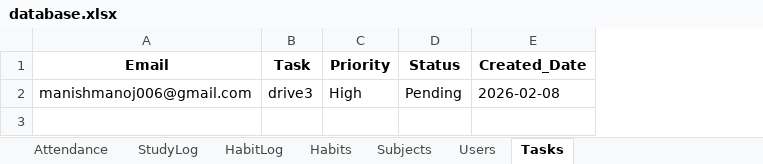
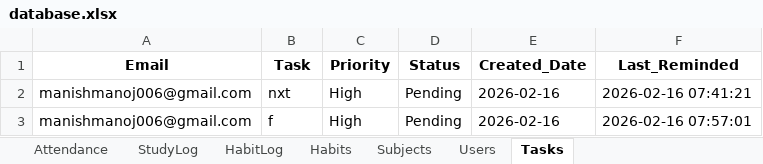
Before and after one commit to manishmanoj006-prog/student-productivity, an Excel workbook: data/database.xlsx, sheet Tasks, drawn as a sheet; values as stored, in another font and other column widths than the file's, no borders; the diff names each change by its address in the sheet, - before the commit and + after, or states it on an @@ line.

```diff
--- a/data/database.xlsx (sheet Tasks)
+++ b/data/database.xlsx (sheet Tasks)
+column F (Last_Reminded), row 2: 2026-02-16 07:41:21
-B2 (Task): drive3
+B2 (Task): nxt
-E2 (Created_Date): 2026-02-08
+E2 (Created_Date): 2026-02-16
+row 3: manishmanoj006@gmail.com | f | High | Pending | 2026-02-16 | 2026-02-16 07:57:01
```
Also changed, not shown: sheet HabitLog, sheet StudyLog, sheet Users, 7 other files.
